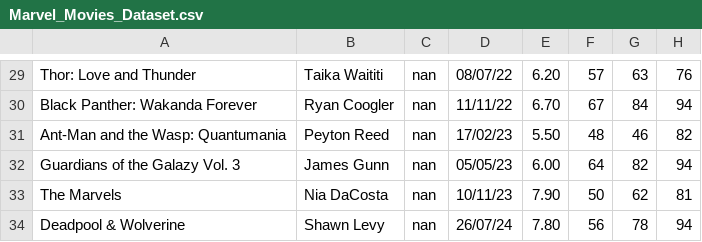
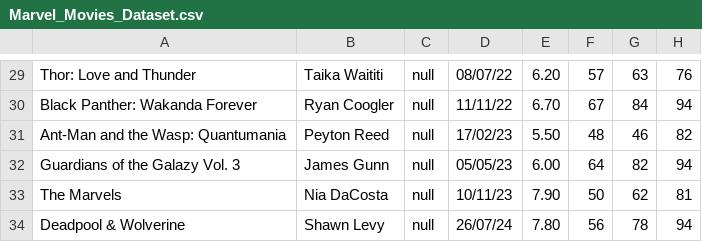
Before and after one commit to Guifora/IABD, a CSV file: BIGDATA/Hadoop/Marvel_Movies_Dataset.csv, drawn as a sheet; only a part is shown, gaps mark what is left out; the diff covers the shown part only; the diff names each change by its address in the sheet, - before the commit and + after, or states it on an @@ line.

```diff
--- a/BIGDATA/Hadoop/Marvel_Movies_Dataset.csv
+++ b/BIGDATA/Hadoop/Marvel_Movies_Dataset.csv
-C29:C34: nan
+C29:C34: null
```
Also changed, not shown: 23 edited cells elsewhere in this file, 2 other files.
